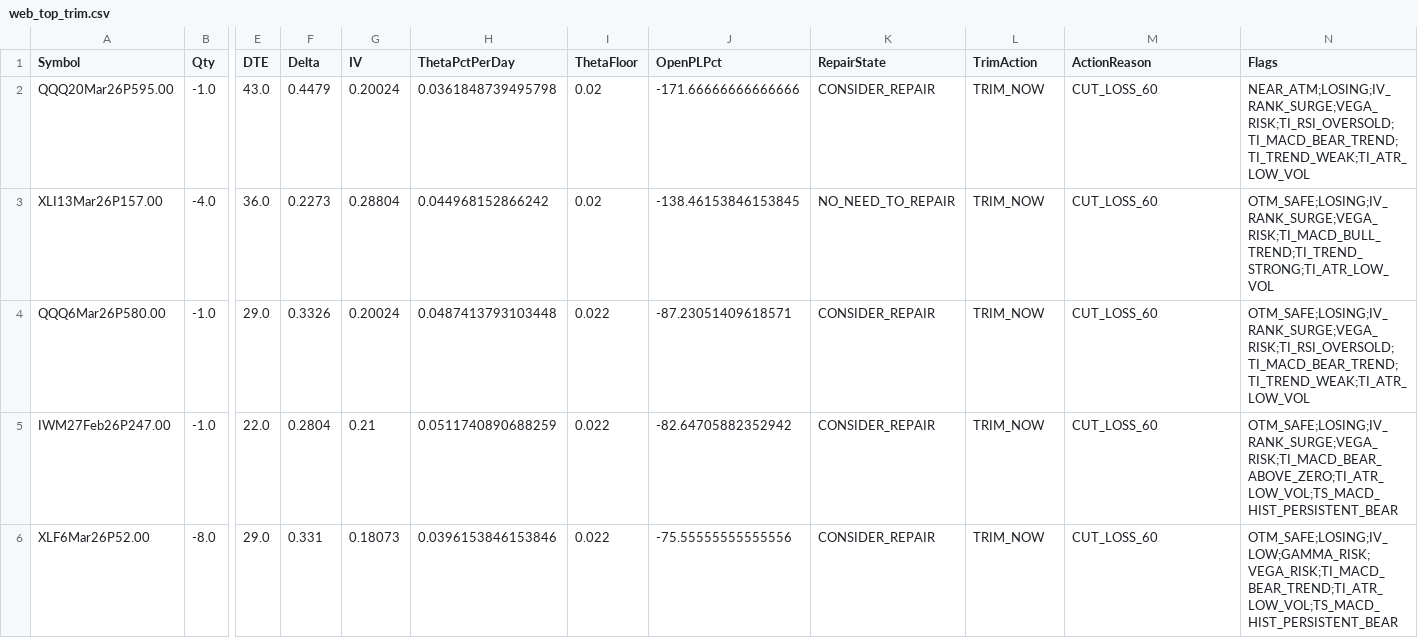
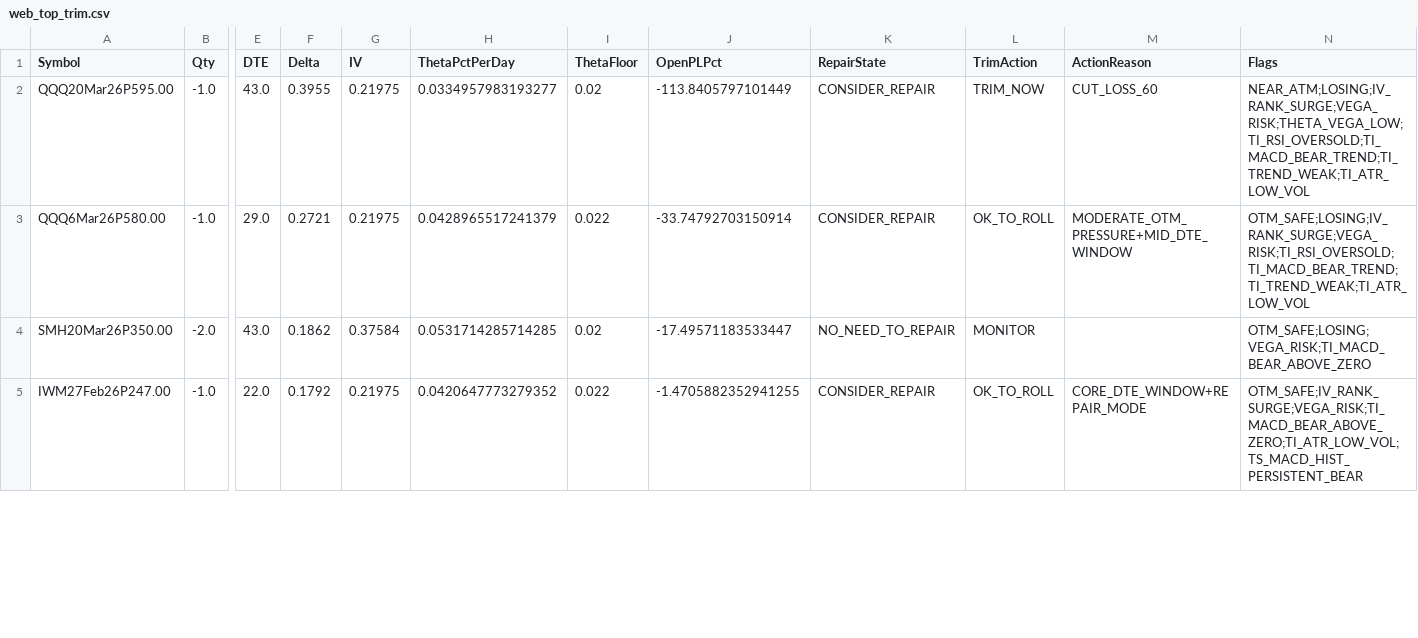
Before and after one commit to mingchen112001-crypto/csv-dashboard, a CSV file: data/web_top_trim.csv, drawn as a sheet; only a part is shown, gaps mark what is left out; removed rows and columns are numbered as before the commit, all else as after; rows hold the shown columns only; the diff covers the shown part only; the diff names each change by its address in the sheet, - before the commit and + after, or states it on an @@ line.

```diff
--- a/data/web_top_trim.csv
+++ b/data/web_top_trim.csv
-F2 (Delta): 0.4479
+F2 (Delta): 0.3955
-G2 (IV): 0.20024
+G2 (IV): 0.21975
-H2 (ThetaPctPerDay): 0.0361848739495798
+H2 (ThetaPctPerDay): 0.0334957983193277
-J2 (OpenPLPct): -171.66666666666666
+J2 (OpenPLPct): -113.8405797101449
-N2 (Flags): NEAR_ATM;LOSING;IV_RANK_SURGE;VEGA_RISK;TI_RSI_OVERSOLD;TI_MACD_BEAR_TREND;TI_TREND_WEAK;TI_ATR_LOW_VOL
+N2 (Flags): NEAR_ATM;LOSING;IV_RANK_SURGE;VEGA_RISK;THETA_VEGA_LOW;TI_RSI_OVERSOLD;TI_MACD_BEAR_TREND;TI_TREND_WEAK;TI_ATR_LOW_VOL
-row 3: XLI13Mar26P157.00 | -4.0 | 36.0 | 0.2273 | 0.28804 | 0.044968152866242 | 0.02 | -138.46153846153845 | NO_NEED_TO_REPAIR | TRIM_NOW | CUT_LOSS_60 | OTM_SAFE;LOSING;IV_RANK_SURGE;VEGA_RISK;TI_MACD_BULL_TREND;TI_TREND_STRONG;TI_ATR_LOW_VOL
-F3 (Delta): 0.3326
+F3 (Delta): 0.2721
-G3 (IV): 0.20024
+G3 (IV): 0.21975
-H3 (ThetaPctPerDay): 0.0487413793103448
+H3 (ThetaPctPerDay): 0.0428965517241379
-J3 (OpenPLPct): -87.23051409618571
+J3 (OpenPLPct): -33.74792703150914
-L3 (TrimAction): TRIM_NOW
+L3 (TrimAction): OK_TO_ROLL
-M3 (ActionReason): CUT_LOSS_60
+M3 (ActionReason): MODERATE_OTM_PRESSURE+MID_DTE_WINDOW
+row 4: SMH20Mar26P350.00 | -2.0 | 43.0 | 0.1862 | 0.37584 | 0.0531714285714285 | 0.02 | -17.49571183533447 | NO_NEED_TO_REPAIR | MONITOR |  | OTM_SAFE;LOSING;VEGA_RISK;TI_MACD_BEAR_ABOVE_ZERO
-F5 (Delta): 0.2804
+F5 (Delta): 0.1792
-G5 (IV): 0.21
+G5 (IV): 0.21975
-H5 (ThetaPctPerDay): 0.0511740890688259
+H5 (ThetaPctPerDay): 0.0420647773279352
-J5 (OpenPLPct): -82.64705882352942
+J5 (OpenPLPct): -1.4705882352941255
-L5 (TrimAction): TRIM_NOW
+L5 (TrimAction): OK_TO_ROLL
-M5 (ActionReason): CUT_LOSS_60
+M5 (ActionReason): CORE_DTE_WINDOW+REPAIR_MODE
-N5 (Flags): OTM_SAFE;LOSING;IV_RANK_SURGE;VEGA_RISK;TI_MACD_BEAR_ABOVE_ZERO;TI_ATR_LOW_VOL;TS_MACD_HIST_PERSISTENT_BEAR
+N5 (Flags): OTM_SAFE;IV_RANK_SURGE;VEGA_RISK;TI_MACD_BEAR_ABOVE_ZERO;TI_ATR_LOW_VOL;TS_MACD_HIST_PERSISTENT_BEAR
-row 6: XLF6Mar26P52.00 | -8.0 | 29.0 | 0.331 | 0.18073 | 0.0396153846153846 | 0.022 | -75.55555555555556 | CONSIDER_REPAIR | TRIM_NOW | CUT_LOSS_60 | OTM_SAFE;LOSING;IV_LOW;GAMMA_RISK;VEGA_RISK;TI_MACD_BEAR_TREND;TI_ATR_LOW_VOL;TS_MACD_HIST_PERSISTENT_BEAR
```
Also changed, not shown: 3 added rows, 2 removed rows and 18 edited cells elsewhere in this file, data/web_portfolio_summary.csv.
